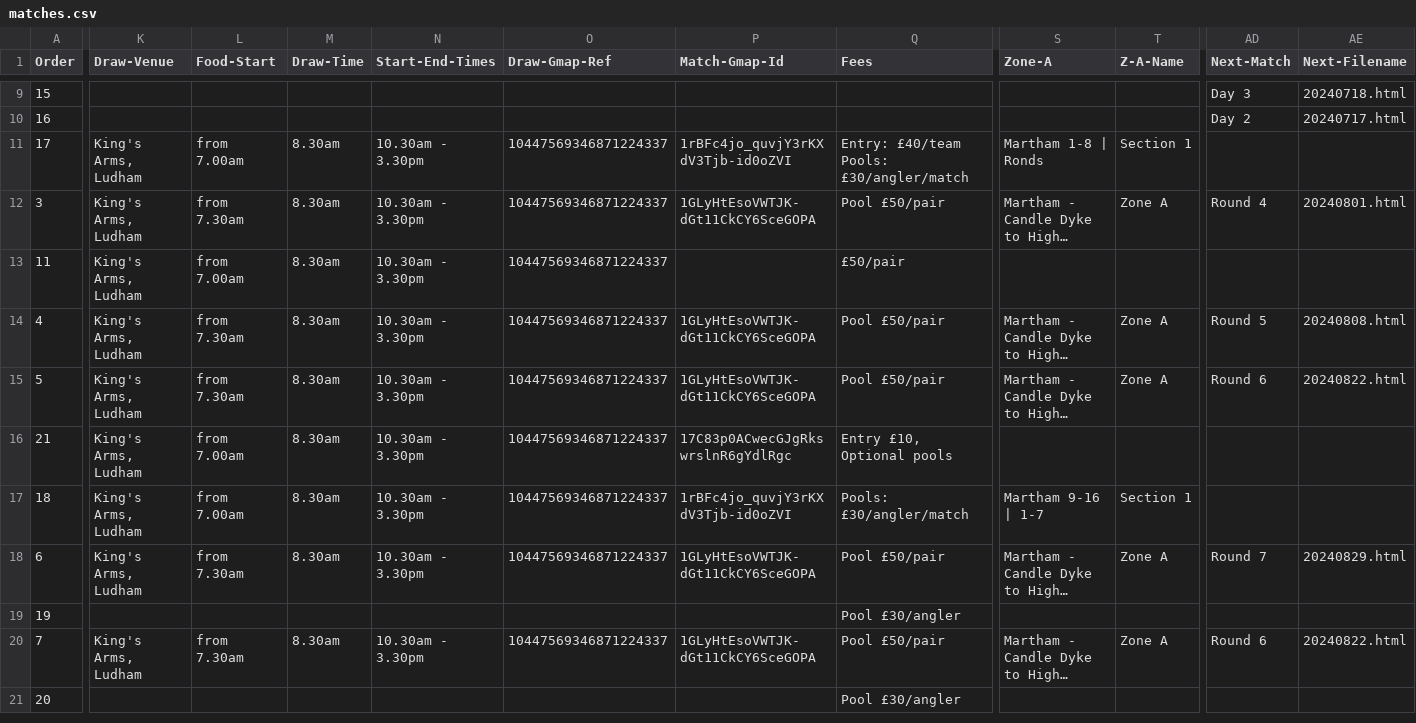
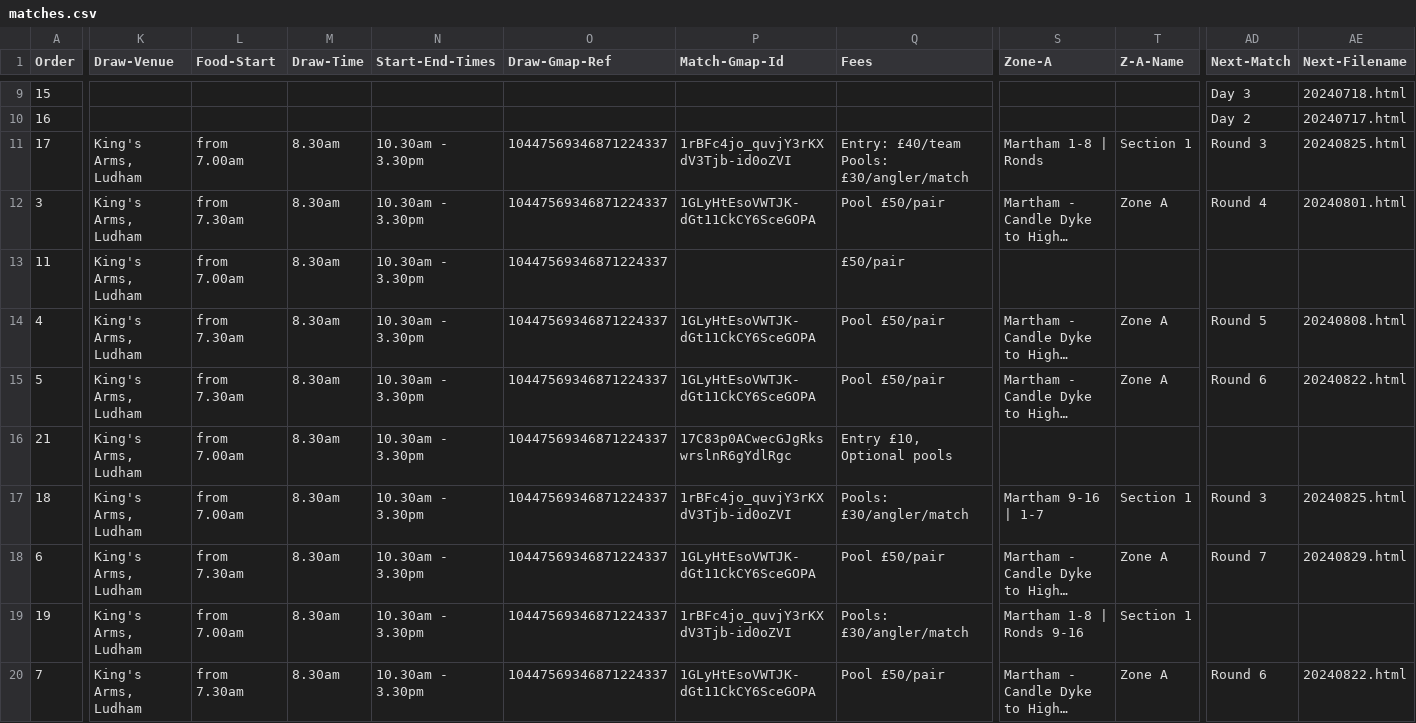
Before and after one commit to ndaa-developer/ndaa-release-two, a CSV file: _data/matches.csv, drawn as a sheet; only a part is shown, gaps mark what is left out; the shorter side is filled out with more unchanged rows; long unchanged cells end in …; the diff covers the shown part only; the diff names each change by its address in the sheet, - before the commit and + after, or states it on an @@ line.

Commit message:
to4 r3 sections

```diff
--- a/_data/matches.csv
+++ b/_data/matches.csv
-AD11 (Next-Match): (empty)
+AD11 (Next-Match): Round 3
-AE11 (Next-Filename): (empty)
+AE11 (Next-Filename): 20240825.html
-AD17 (Next-Match): (empty)
+AD17 (Next-Match): Round 3
-AE17 (Next-Filename): (empty)
+AE17 (Next-Filename): 20240825.html
-K19 (Draw-Venue): (empty)
+K19 (Draw-Venue): King's Arms, Ludham
-L19 (Food-Start): (empty)
+L19 (Food-Start): from 7.00am
-M19 (Draw-Time): (empty)
+M19 (Draw-Time): 8.30am
-N19 (Start-End-Times): (empty)
+N19 (Start-End-Times): 10.30am - 3.30pm
-O19 (Draw-Gmap-Ref): (empty)
+O19 (Draw-Gmap-Ref): 10447569346871224337
-P19 (Match-Gmap-Id): (empty)
+P19 (Match-Gmap-Id): 1rBFc4jo_quvjY3rKXdV3Tjb-id0oZVI
-Q19 (Fees): Pool £30/angler
+Q19 (Fees): Pools: £30/angler/match
-S19 (Zone-A): (empty)
+S19 (Zone-A): Martham 1-8 | Ronds 9-16
-T19 (Z-A-Name): (empty)
+T19 (Z-A-Name): Section 1
```
Also changed, not shown: 9 edited cells elsewhere in this file, _data/bookings.csv, 1 other file.
